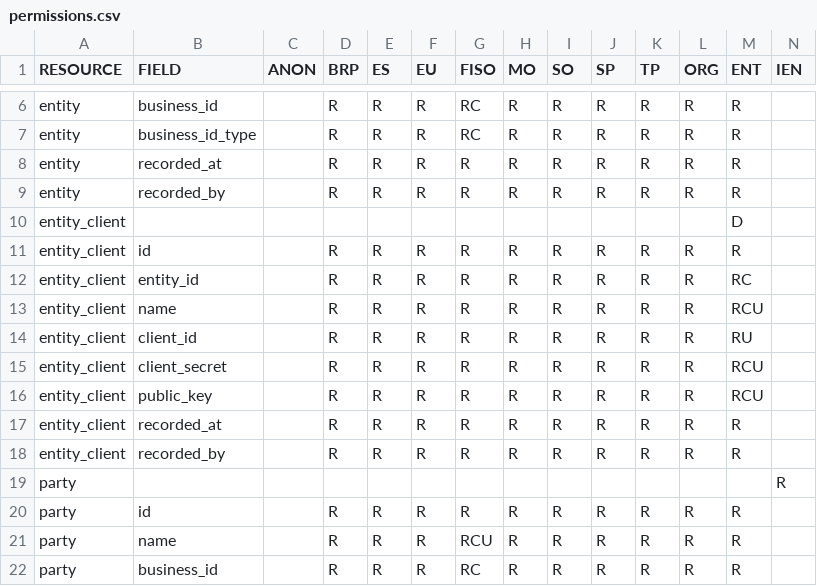
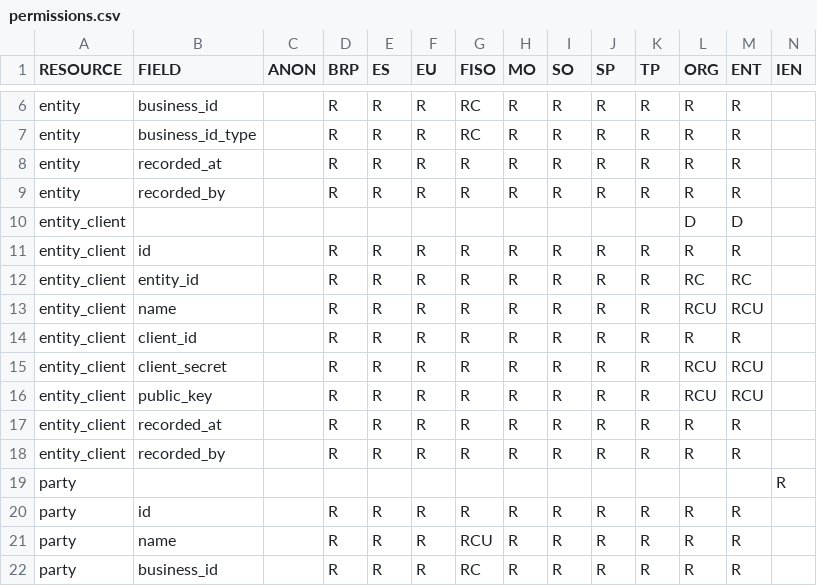
Before and after one commit to elhub/flex-information-system, a CSV file: local/input/permissions.csv, drawn as a sheet; only a part is shown, gaps mark what is left out.

```diff
--- a/local/input/permissions.csv
+++ b/local/input/permissions.csv
@@ -9,9 +9,9 @@ entity;recorded_at;;R;R;R;R;R;R;R;R;R;R;
 entity;recorded_by;;R;R;R;R;R;R;R;R;R;R;
-entity_client;;;;;;;;;;;;D;
+entity_client;;;;;;;;;;;D;D;
 entity_client;id;;R;R;R;R;R;R;R;R;R;R;
-entity_client;entity_id;;R;R;R;R;R;R;R;R;R;RC;
-entity_client;name;;R;R;R;R;R;R;R;R;R;RCU;
-entity_client;client_id;;R;R;R;R;R;R;R;R;R;RU;
-entity_client;client_secret;;R;R;R;R;R;R;R;R;R;RCU;
-entity_client;public_key;;R;R;R;R;R;R;R;R;R;RCU;
+entity_client;entity_id;;R;R;R;R;R;R;R;R;RC;RC;
+entity_client;name;;R;R;R;R;R;R;R;R;RCU;RCU;
+entity_client;client_id;;R;R;R;R;R;R;R;R;R;R;
+entity_client;client_secret;;R;R;R;R;R;R;R;R;RCU;RCU;
+entity_client;public_key;;R;R;R;R;R;R;R;R;RCU;RCU;
 entity_client;recorded_at;;R;R;R;R;R;R;R;R;R;R;
```
Also changed, not shown: 10 other files.
